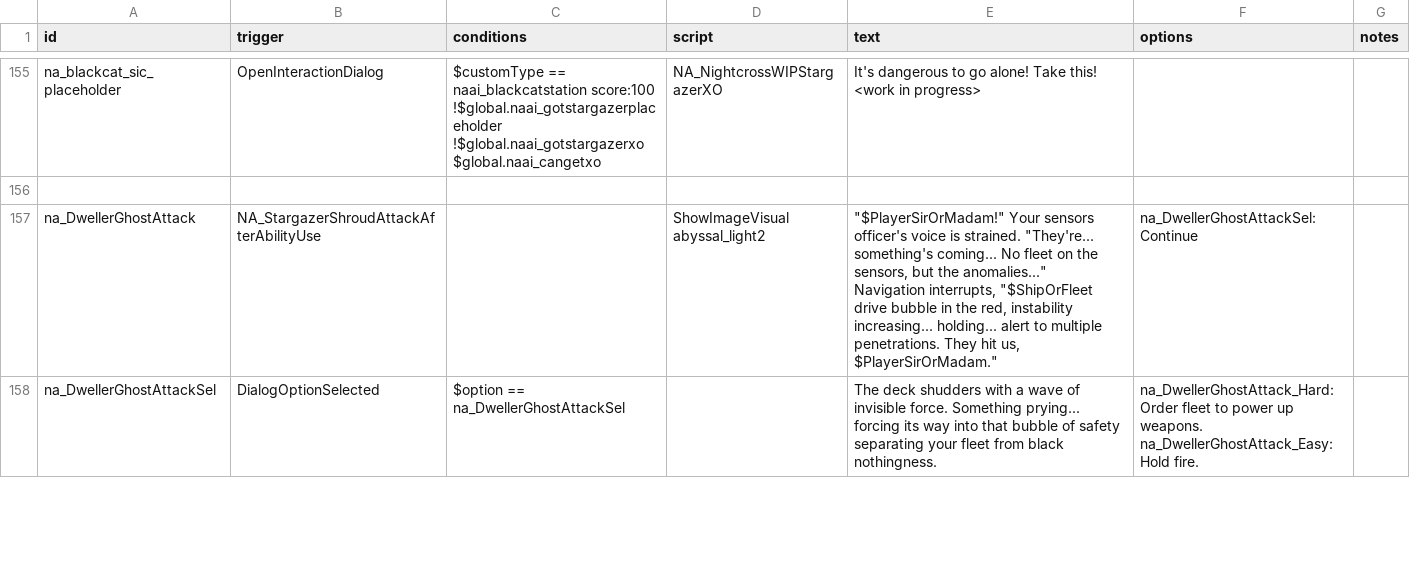
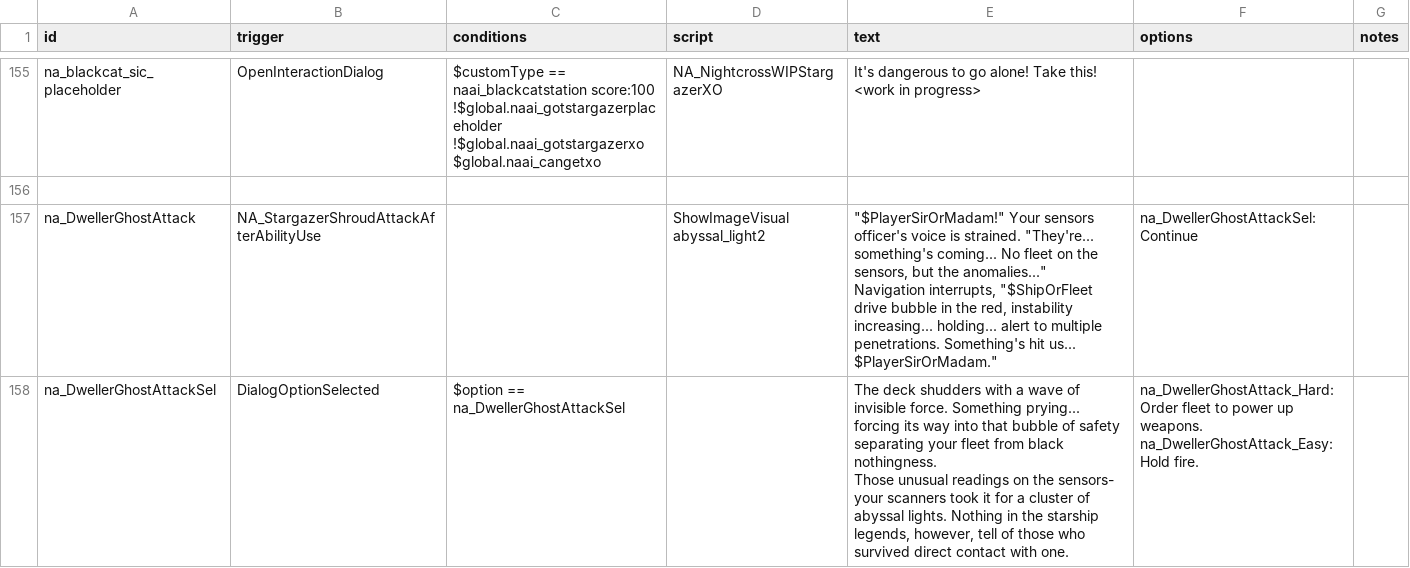
Before and after one commit to YukiMonsai/nightcross-armory, a CSV file: data/campaign/rules.csv, drawn as a sheet; only a part is shown, gaps mark what is left out; the diff covers the shown part only.

```diff
--- a/data/campaign/rules.csv
+++ b/data/campaign/rules.csv
@@ -645,6 +645,8 @@ $global.naai_cangetxo",NA_NightcrossWIPStargazerXO,"It's dangerous to go alone!
 ,,,,,,
-na_DwellerGhostAttack,NA_StargazerShroudAttackAfterAbilityUse,,ShowImageVisual abyssal_light2,"""$PlayerSirOrMadam!"" Your sensors officer's voice is strained. ""They're... something's coming... No fleet on the sensors, but the anomalies...""
-
-Navigation interrupts, ""$ShipOrFleet drive bubble in the red, instability increasing... holding... alert to multiple penetrations. They hit us, $PlayerSirOrMadam.""",na_DwellerGhostAttackSel:Continue,
-na_DwellerGhostAttackSel,DialogOptionSelected,$option == na_DwellerGhostAttackSel,,The deck shudders with a wave of invisible force. Something prying... forcing its way into that bubble of safety separating your fleet from black nothingness.,"na_DwellerGhostAttack_Hard:Order fleet to power up weapons.
-na_DwellerGhostAttack_Easy:Hold fire.",
+na_DwellerGhostAttack,NA_StargazerShroudAttackAfterAbilityUse,,ShowImageVisual abyssal_light2,"""$PlayerSirOrMadam!"" Your sensors officer's voice is strained. ""They're... something's coming... No fleet on the sensors, but the anomalies...""
+
+Navigation interrupts, ""$ShipOrFleet drive bubble in the red, instability increasing... holding... alert to multiple penetrations. Something's hit us... $PlayerSirOrMadam.""",na_DwellerGhostAttackSel:Continue,
+na_DwellerGhostAttackSel,DialogOptionSelected,$option == na_DwellerGhostAttackSel,,"The deck shudders with a wave of invisible force. Something prying... forcing its way into that bubble of safety separating your fleet from black nothingness.
+
+Those unusual readings on the sensors- your scanners took it for a cluster of abyssal lights. Nothing in the starship legends, however, tell of those who survived direct contact with one.","na_DwellerGhostAttack_Hard:Order fleet to power up weapons.
+na_DwellerGhostAttack_Easy:Hold fire.",
```
Also changed, not shown: 1 added row elsewhere in this file, data/campaign/commodities.csv, data/hullmods/hull_mods.csv, 11 other files.
